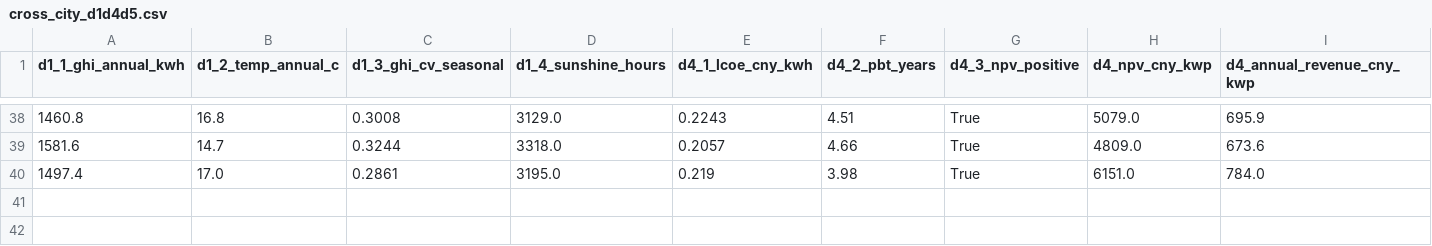
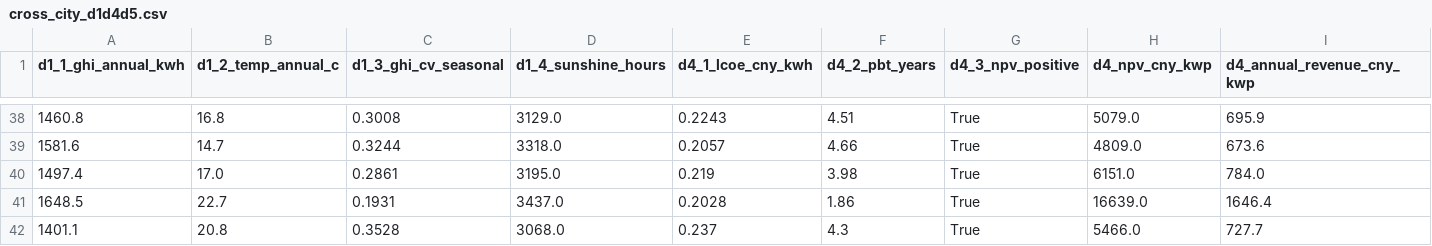
Before and after one commit to stefana715/multi-cities-bipv-nc, a CSV file: results/energy/cross_city_d1d4d5.csv, drawn as a sheet; only a part is shown, gaps mark what is left out; rows hold the shown columns only; the diff names each change by its address in the sheet, - before the commit and + after, or states it on an @@ line.

```diff
--- a/results/energy/cross_city_d1d4d5.csv
+++ b/results/energy/cross_city_d1d4d5.csv
+row 41: 1648.5 | 22.7 | 0.1931 | 3437.0 | 0.2028 | 1.86 | True | 16639.0 | 1646.4
+row 42: 1401.1 | 20.8 | 0.3528 | 3068.0 | 0.237 | 4.3 | True | 5466.0 | 727.7
```
Also changed, not shown: results/fdsi/fdsi_scores.csv, results/fdsi/integrated_indicators.csv, 48 other files.
